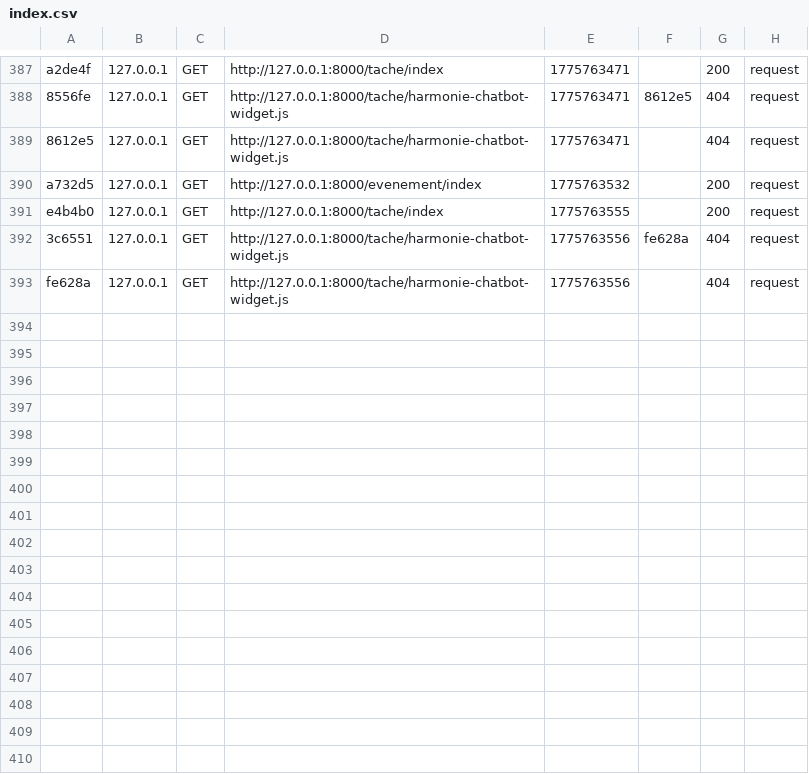
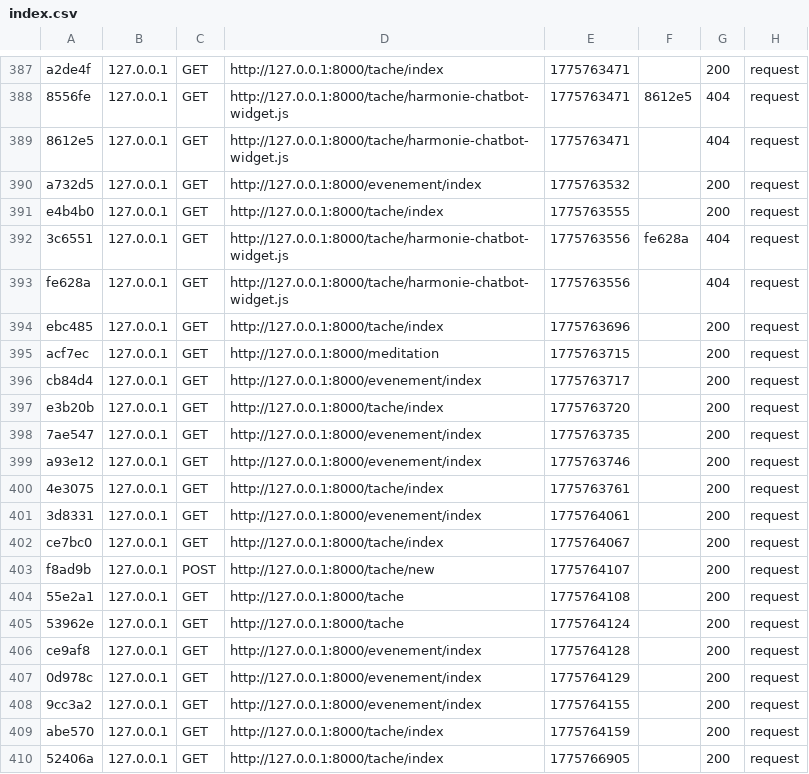
Before and after one commit to fermayssa/Esprit-PIDEV-3A24-2526-Harmonie, a CSV file: var/cache/dev/profiler/index.csv, drawn as a sheet; only a part is shown, gaps mark what is left out.

```diff
--- a/var/cache/dev/profiler/index.csv
+++ b/var/cache/dev/profiler/index.csv
@@ -393 +393,18 @@ e4b4b0,127.0.0.1,GET,http://127.0.0.1:8000/tache/index,1775763555,,200,request
 fe628a,127.0.0.1,GET,http://127.0.0.1:8000/tache/harmonie-chatbot-widget.js,1775763556,,404,request
+ebc485,127.0.0.1,GET,http://127.0.0.1:8000/tache/index,1775763696,,200,request
+acf7ec,127.0.0.1,GET,http://127.0.0.1:8000/meditation,1775763715,,200,request
+cb84d4,127.0.0.1,GET,http://127.0.0.1:8000/evenement/index,1775763717,,200,request
+e3b20b,127.0.0.1,GET,http://127.0.0.1:8000/tache/index,1775763720,,200,request
+7ae547,127.0.0.1,GET,http://127.0.0.1:8000/evenement/index,1775763735,,200,request
+a93e12,127.0.0.1,GET,http://127.0.0.1:8000/evenement/index,1775763746,,200,request
+4e3075,127.0.0.1,GET,http://127.0.0.1:8000/tache/index,1775763761,,200,request
+3d8331,127.0.0.1,GET,http://127.0.0.1:8000/evenement/index,1775764061,,200,request
+ce7bc0,127.0.0.1,GET,http://127.0.0.1:8000/tache/index,1775764067,,200,request
+f8ad9b,127.0.0.1,POST,http://127.0.0.1:8000/tache/new,1775764107,,200,request
+55e2a1,127.0.0.1,GET,http://127.0.0.1:8000/tache,1775764108,,200,request
+53962e,127.0.0.1,GET,http://127.0.0.1:8000/tache,1775764124,,200,request
+ce9af8,127.0.0.1,GET,http://127.0.0.1:8000/evenement/index,1775764128,,200,request
+0d978c,127.0.0.1,GET,http://127.0.0.1:8000/evenement/index,1775764129,,200,request
+9cc3a2,127.0.0.1,GET,http://127.0.0.1:8000/evenement/index,1775764155,,200,request
+abe570,127.0.0.1,GET,http://127.0.0.1:8000/tache/index,1775764159,,200,request
+52406a,127.0.0.1,GET,http://127.0.0.1:8000/tache/index,1775766905,,200,request
```
Also changed, not shown: 20 other files.
